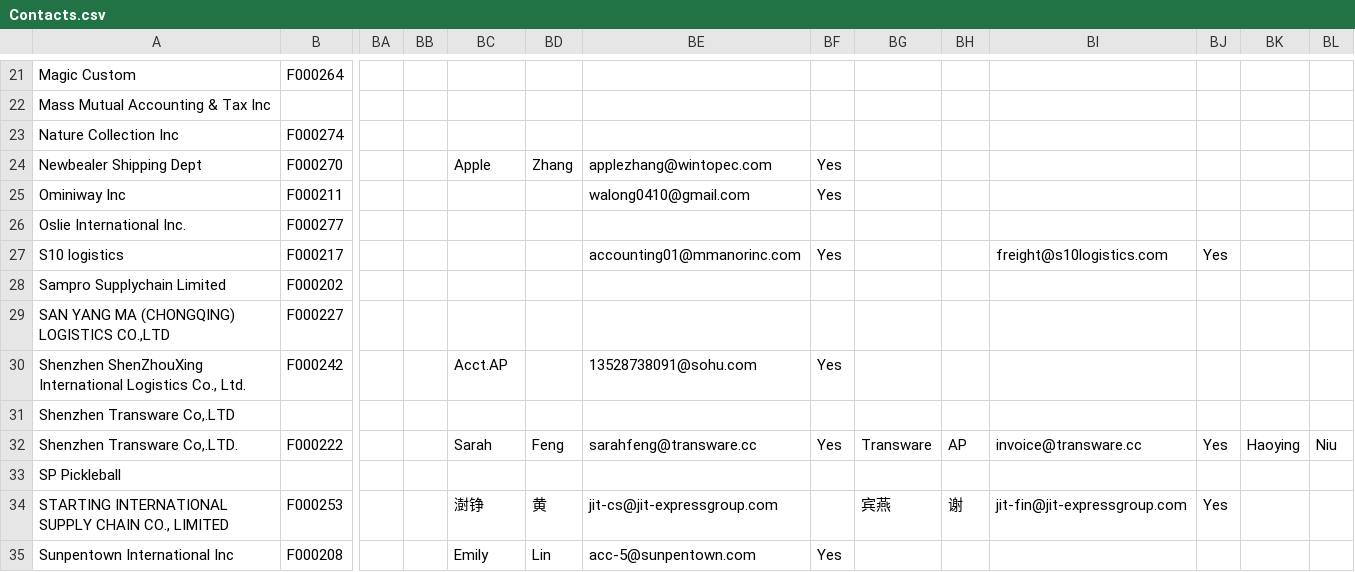
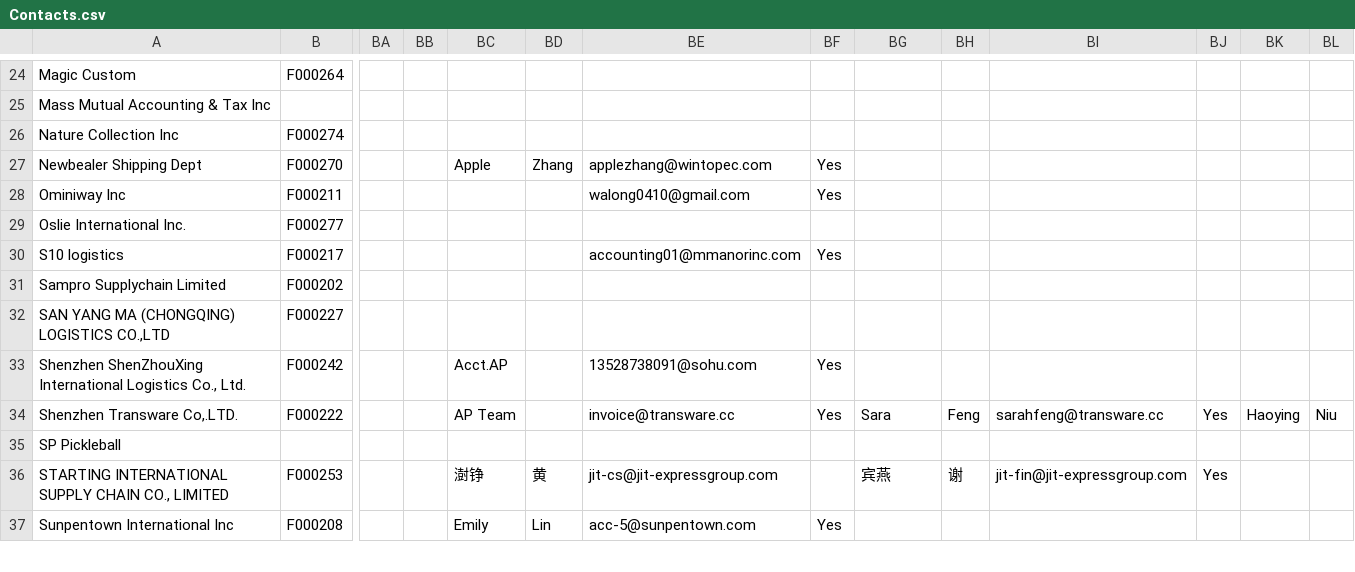
Before and after one commit to KenzoRei/TWL-UPS-Invoice-Parser, a CSV file: data/mappings/Contacts.csv, drawn as a sheet; only a part is shown, gaps mark what is left out; removed rows and columns are numbered as before the commit, all else as after; rows hold the shown columns only; the diff covers the shown part only; the diff names each change by its address in the sheet, - before the commit and + after, or states it on an @@ line.

```diff
--- a/data/mappings/Contacts.csv
+++ b/data/mappings/Contacts.csv
-BI30: freight@s10logistics.com
+BI30: (empty)
-BJ30: Yes
+BJ30: (empty)
-row 31: Shenzhen Transware Co,.LTD
-BC34: Sarah
+BC34: AP Team
-BD34: Feng
+BD34: (empty)
-BE34: sarahfeng@transware.cc
+BE34: invoice@transware.cc
-BG34: Transware
+BG34: Sara
-BH34: AP
+BH34: Feng
-BI34: invoice@transware.cc
+BI34: sarahfeng@transware.cc
```
Also changed, not shown: 7 added rows, 1 removed row and 17 edited cells elsewhere in this file, data/mappings/ARCalculator.csv, data/mappings/Charges.csv, 7 other files.
